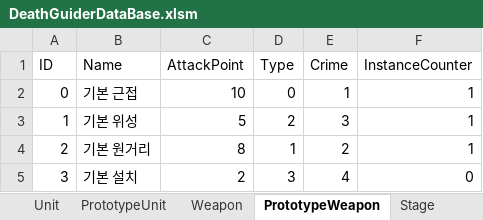
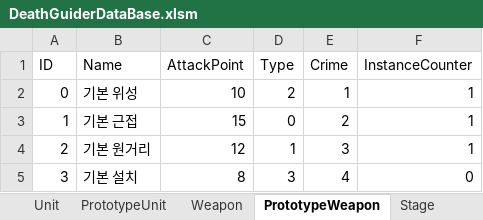
Before and after one commit to vliza321/DeathGuider, an Excel workbook: Assets/Resources/DeathGuiderDataBase.xlsm, sheet PrototypeWeapon, drawn as a sheet; values as stored, in another font and other column widths than the file's, no borders; the diff names each change by its address in the sheet, - before the commit and + after, or states it on an @@ line.

```diff
--- a/Assets/Resources/DeathGuiderDataBase.xlsm (sheet PrototypeWeapon)
+++ b/Assets/Resources/DeathGuiderDataBase.xlsm (sheet PrototypeWeapon)
-B2 (Name): 기본 근접
+B2 (Name): 기본 위성
-D2 (Type): 0
+D2 (Type): 2
-B3 (Name): 기본 위성
+B3 (Name): 기본 근접
-C3 (AttackPoint): 5
+C3 (AttackPoint): 15
-D3 (Type): 2
+D3 (Type): 0
-E3 (Crime): 3
+E3 (Crime): 2
-C4 (AttackPoint): 8
+C4 (AttackPoint): 12
-E4 (Crime): 2
+E4 (Crime): 3
-C5 (AttackPoint): 2
+C5 (AttackPoint): 8
```
Also changed, not shown: sheet Weapon, sheet Unit, 38 other files.
